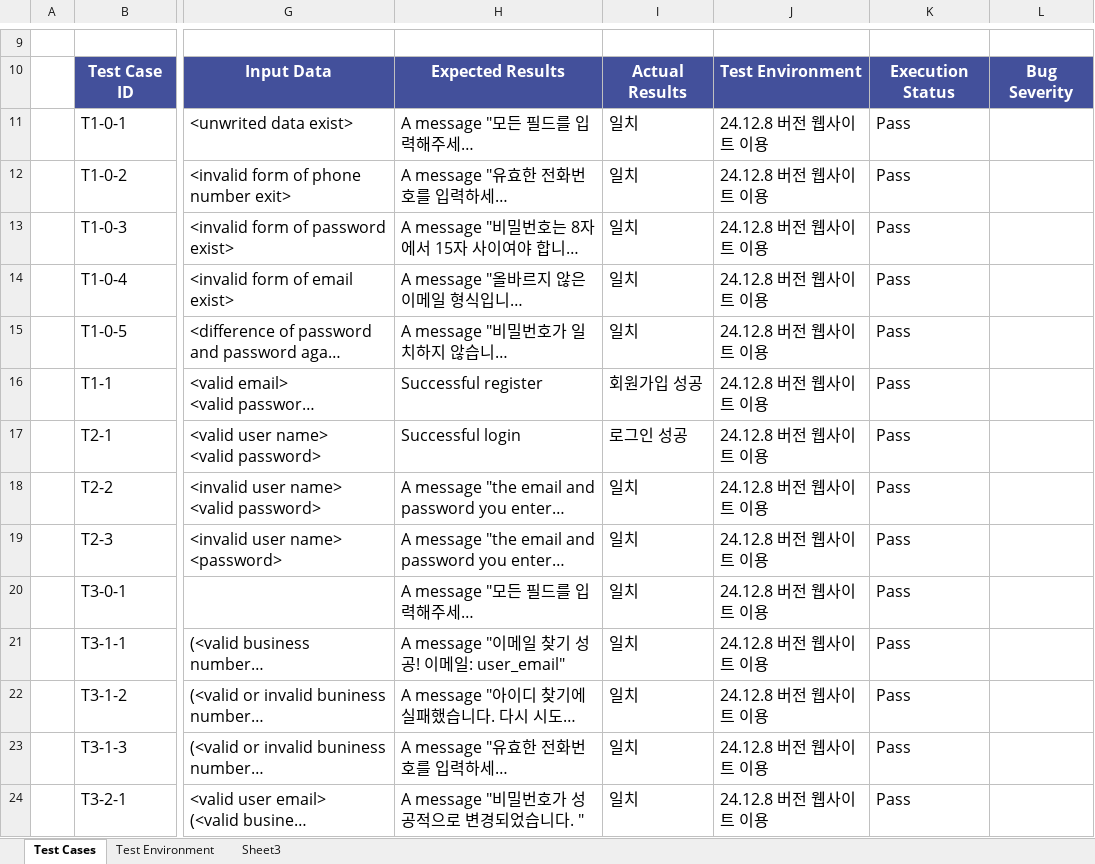
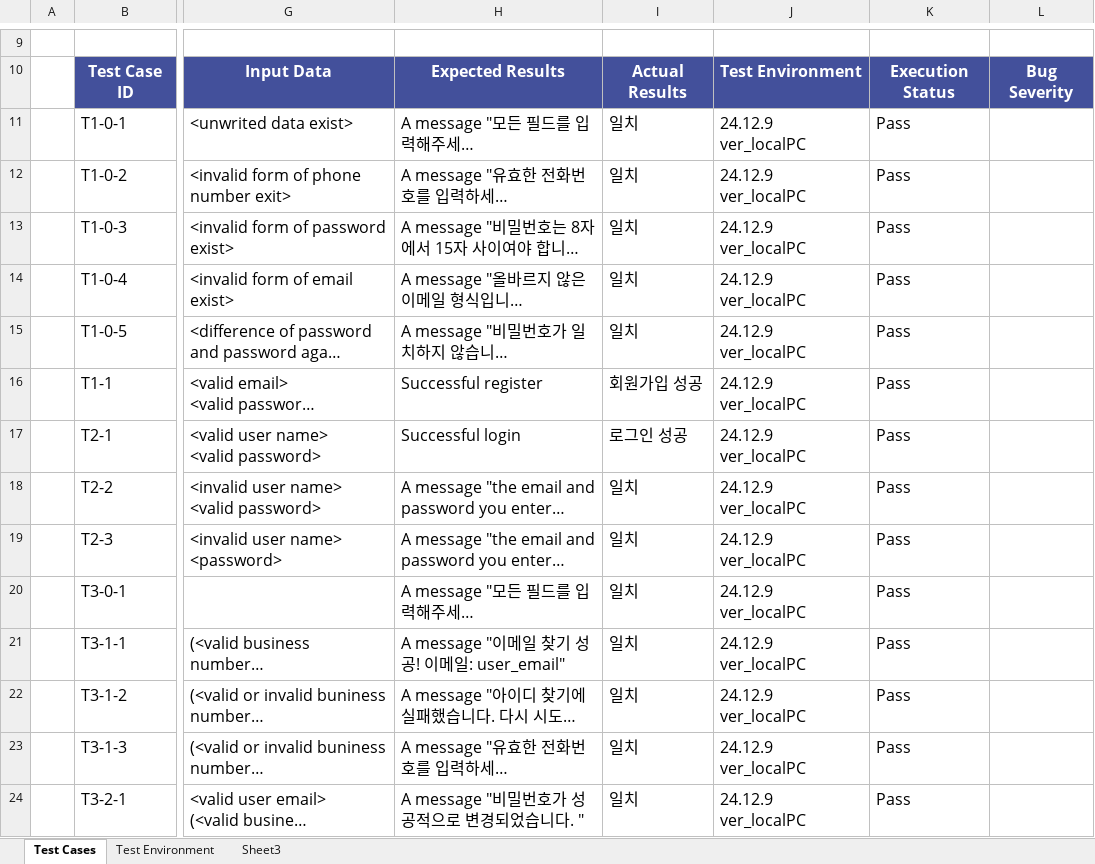
Before and after one commit to AlbaSidaeUOS/AlbaSidae, an Excel workbook: artifacts/TestCase/test_case_0.0.2 ver_final.xlsx, sheet Test Cases, drawn as a sheet; only a part is shown, gaps mark what is left out; long unchanged cells end in …; values as stored, in another font and other column widths than the file's, no borders; the diff covers the shown part only; the diff names each change by its address in the sheet, - before the commit and + after, or states it on an @@ line.

Commit message:
test environment 수정

```diff
--- a/artifacts/TestCase/test_case_0.0.2 ver_final.xlsx (sheet Test Cases)
+++ b/artifacts/TestCase/test_case_0.0.2 ver_final.xlsx (sheet Test Cases)
-J11:J24: 24.12.8 버전 웹사이트 이용
+J11:J24: 24.12.9 ver_localPC
```
Also changed, not shown: 28 edited cells elsewhere in this sheet, artifacts/TestCase/test_case_0.0.1 ver.xlsx.
